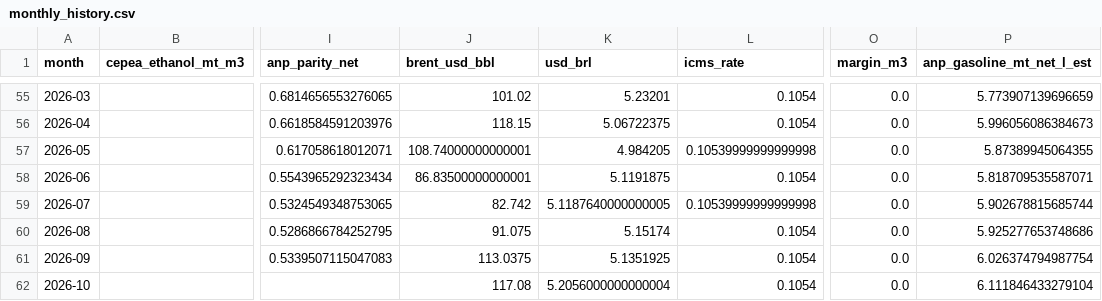
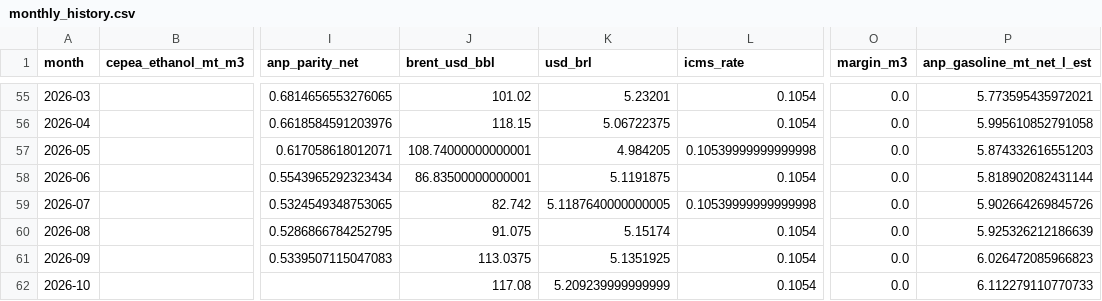
Before and after one commit to CBordaYupanqui/Etanol-de-maiz, a CSV file: outputs/monthly_history.csv, drawn as a sheet; only a part is shown, gaps mark what is left out; the diff covers the shown part only; the diff names each change by its address in the sheet, - before the commit and + after, or states it on an @@ line.

```diff
--- a/outputs/monthly_history.csv
+++ b/outputs/monthly_history.csv
-P55 (anp_gasoline_mt_net_l_est): 5.773907139696659
+P55 (anp_gasoline_mt_net_l_est): 5.773595435972021
-P56 (anp_gasoline_mt_net_l_est): 5.996056086384673
+P56 (anp_gasoline_mt_net_l_est): 5.995610852791058
-P57 (anp_gasoline_mt_net_l_est): 5.87389945064355
+P57 (anp_gasoline_mt_net_l_est): 5.874332616551203
-P58 (anp_gasoline_mt_net_l_est): 5.818709535587071
+P58 (anp_gasoline_mt_net_l_est): 5.818902082431144
-P59 (anp_gasoline_mt_net_l_est): 5.902678815685744
+P59 (anp_gasoline_mt_net_l_est): 5.902664269845726
-P60 (anp_gasoline_mt_net_l_est): 5.925277653748686
+P60 (anp_gasoline_mt_net_l_est): 5.925326212186639
-P61 (anp_gasoline_mt_net_l_est): 6.026374794987754
+P61 (anp_gasoline_mt_net_l_est): 6.026472085966823
-K62 (usd_brl): 5.2056000000000004
+K62 (usd_brl): 5.209239999999999
-P62 (anp_gasoline_mt_net_l_est): 6.111846433279104
+P62 (anp_gasoline_mt_net_l_est): 6.112279110770733
```
Also changed, not shown: 59 edited cells elsewhere in this file, outputs/backtest_predictions.csv, outputs/forecasts.csv, 10 other files.
